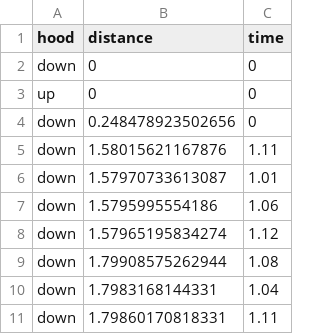
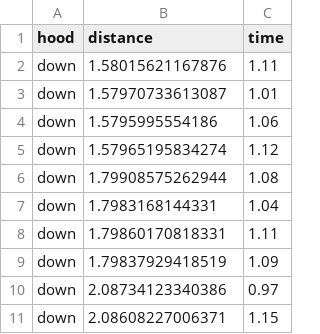
Before and after one commit to frc-88/tj2_ros, a CSV file: tj2_target/config/time_of_flight.csv, drawn as a sheet; only a part is shown; the shorter side is filled out with more unchanged rows; the diff names each change by its address in the sheet, - before the commit and + after, or states it on an @@ line.

Commit message:
switching targeting TOF function to linear regression

```diff
--- a/tj2_target/config/time_of_flight.csv
+++ b/tj2_target/config/time_of_flight.csv
-row 2: down | 0 | 0
-row 3: up | 0 | 0
-row 4: down | 0.248478923502656 | 0
```
Also changed, not shown: 12 other files.
